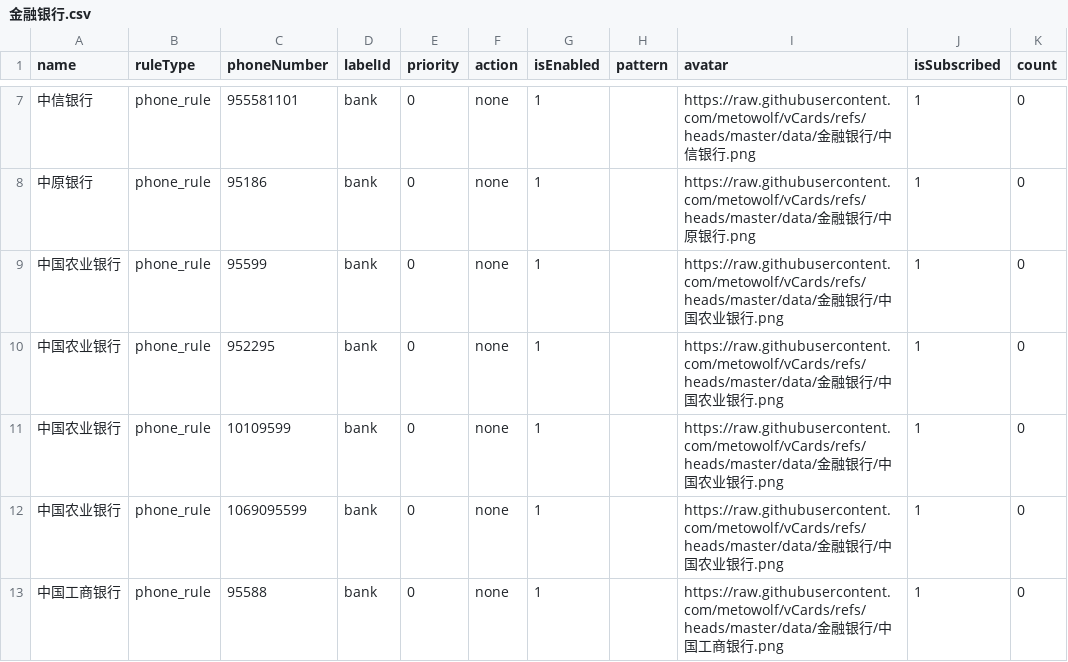
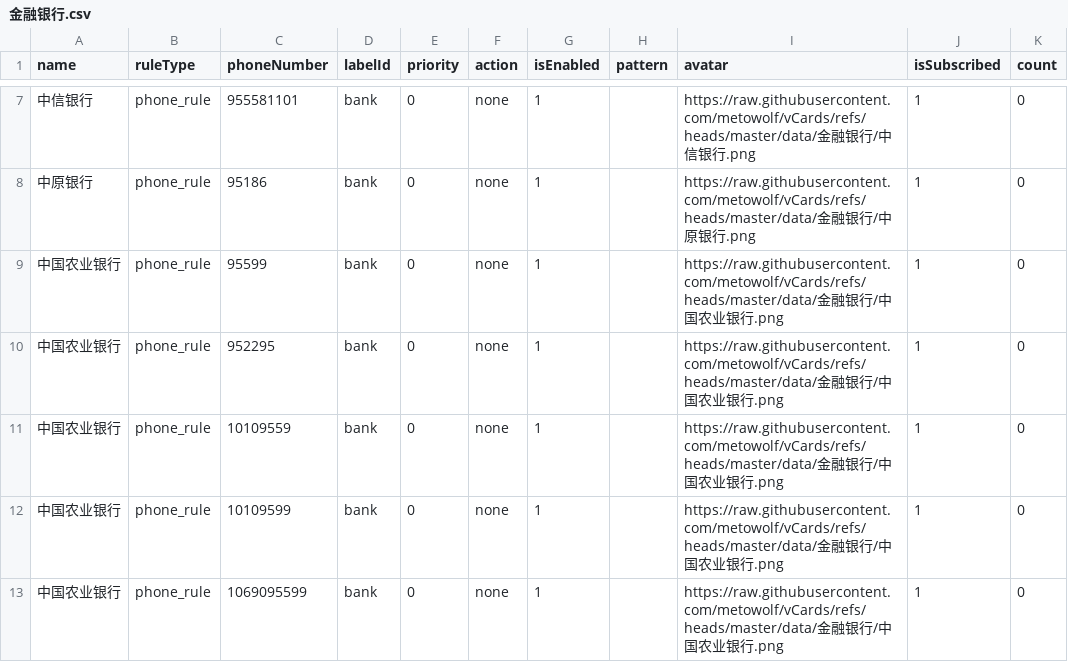
Before and after one commit to haygcao/vccard, a CSV file: New/cn/金融银行.csv, drawn as a sheet; only a part is shown, gaps mark what is left out; the shorter side is filled out with more unchanged rows.

```diff
--- a/New/cn/金融银行.csv
+++ b/New/cn/金融银行.csv
@@ -10,2 +10,3 @@
 "中国农业银行","phone_rule","952295","bank","0","none","1","","https://raw.githubusercontent.com/metowolf/vCards/refs/heads/master/data/金融银行/中国农业银行.png","1","0"
+"中国农业银行","phone_rule","10109559","bank","0","none","1","","https://raw.githubusercontent.com/metowolf/vCards/refs/heads/master/data/金融银行/中国农业银行.png","1","0"
 "中国农业银行","phone_rule","10109599","bank","0","none","1","","https://raw.githubusercontent.com/metowolf/vCards/refs/heads/master/data/金融银行/中国农业银行.png","1","0"
```
Also changed, not shown: New/cn/政府机构.csv.
